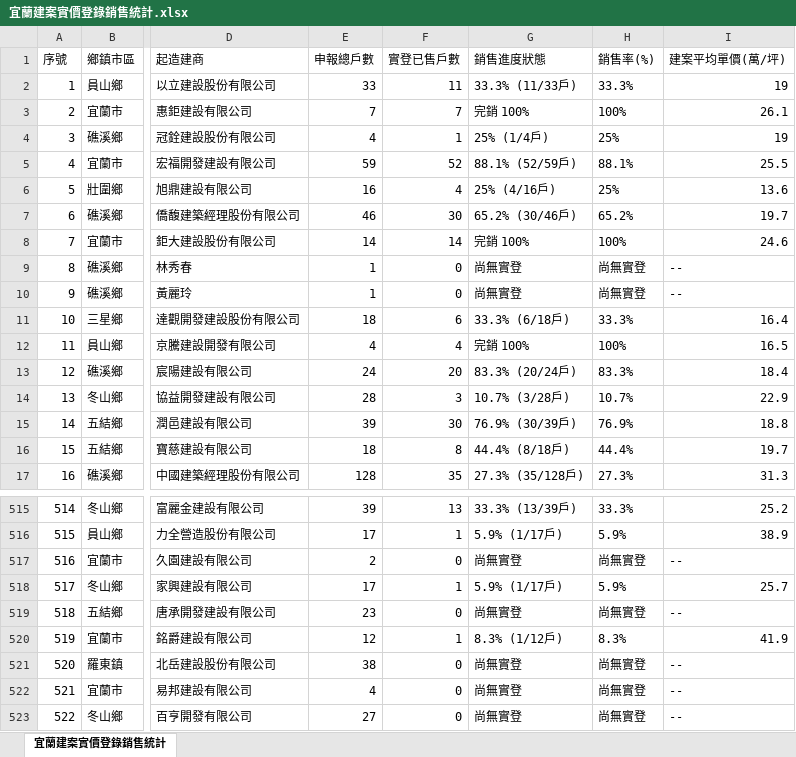
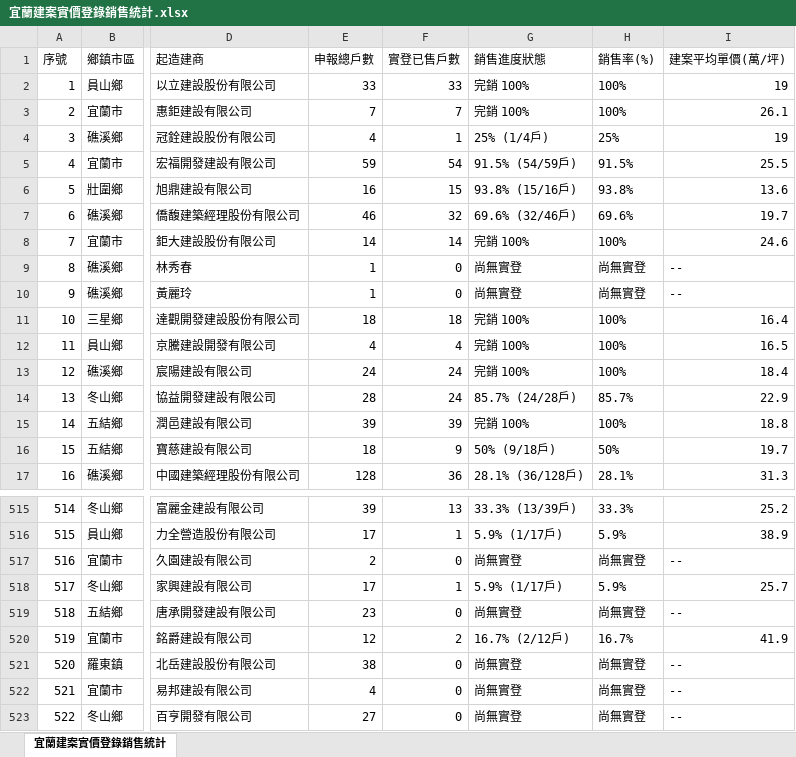
Before and after one commit to yilan-land-8866/yilan-buildings, an Excel workbook: 宜蘭建案實價登錄銷售統計.xlsx, sheet 宜蘭建案實價登錄銷售統計, drawn as a sheet; only a part is shown, gaps mark what is left out; values as stored, in another font and other column widths than the file's, no borders; the diff covers the shown part only; the diff names each change by its address in the sheet, - before the commit and + after, or states it on an @@ line.

```diff
--- a/宜蘭建案實價登錄銷售統計.xlsx (sheet 宜蘭建案實價登錄銷售統計)
+++ b/宜蘭建案實價登錄銷售統計.xlsx (sheet 宜蘭建案實價登錄銷售統計)
-F2 (實登已售戶數): 11
+F2 (實登已售戶數): 33
-G2 (銷售進度狀態): 33.3% (11/33戶)
+G2 (銷售進度狀態): 完銷 100%
-H2 (銷售率(%)): 33.3%
+H2 (銷售率(%)): 100%
-F5 (實登已售戶數): 52
+F5 (實登已售戶數): 54
-G5 (銷售進度狀態): 88.1% (52/59戶)
+G5 (銷售進度狀態): 91.5% (54/59戶)
-H5 (銷售率(%)): 88.1%
+H5 (銷售率(%)): 91.5%
-F6 (實登已售戶數): 4
+F6 (實登已售戶數): 15
-G6 (銷售進度狀態): 25% (4/16戶)
+G6 (銷售進度狀態): 93.8% (15/16戶)
-H6 (銷售率(%)): 25%
+H6 (銷售率(%)): 93.8%
-F7 (實登已售戶數): 30
+F7 (實登已售戶數): 32
-G7 (銷售進度狀態): 65.2% (30/46戶)
+G7 (銷售進度狀態): 69.6% (32/46戶)
-H7 (銷售率(%)): 65.2%
+H7 (銷售率(%)): 69.6%
-F11 (實登已售戶數): 6
+F11 (實登已售戶數): 18
-G11 (銷售進度狀態): 33.3% (6/18戶)
+G11 (銷售進度狀態): 完銷 100%
-H11 (銷售率(%)): 33.3%
+H11 (銷售率(%)): 100%
-F13 (實登已售戶數): 20
+F13 (實登已售戶數): 24
-G13 (銷售進度狀態): 83.3% (20/24戶)
+G13 (銷售進度狀態): 完銷 100%
-H13 (銷售率(%)): 83.3%
+H13 (銷售率(%)): 100%
-F14 (實登已售戶數): 3
+F14 (實登已售戶數): 24
-G14 (銷售進度狀態): 10.7% (3/28戶)
+G14 (銷售進度狀態): 85.7% (24/28戶)
-H14 (銷售率(%)): 10.7%
+H14 (銷售率(%)): 85.7%
-F15 (實登已售戶數): 30
+F15 (實登已售戶數): 39
-G15 (銷售進度狀態): 76.9% (30/39戶)
+G15 (銷售進度狀態): 完銷 100%
-H15 (銷售率(%)): 76.9%
+H15 (銷售率(%)): 100%
-F16 (實登已售戶數): 8
+F16 (實登已售戶數): 9
-G16 (銷售進度狀態): 44.4% (8/18戶)
+G16 (銷售進度狀態): 50% (9/18戶)
-H16 (銷售率(%)): 44.4%
+H16 (銷售率(%)): 50%
-F17 (實登已售戶數): 35
+F17 (實登已售戶數): 36
-G17 (銷售進度狀態): 27.3% (35/128戶)
+G17 (銷售進度狀態): 28.1% (36/128戶)
-H17 (銷售率(%)): 27.3%
+H17 (銷售率(%)): 28.1%
-F520 (實登已售戶數): 1
+F520 (實登已售戶數): 2
-G520 (銷售進度狀態): 8.3% (1/12戶)
+G520 (銷售進度狀態): 16.7% (2/12戶)
-H520 (銷售率(%)): 8.3%
+H520 (銷售率(%)): 16.7%
```
Also changed, not shown: 831 edited cells elsewhere in this sheet, 7 other files.
